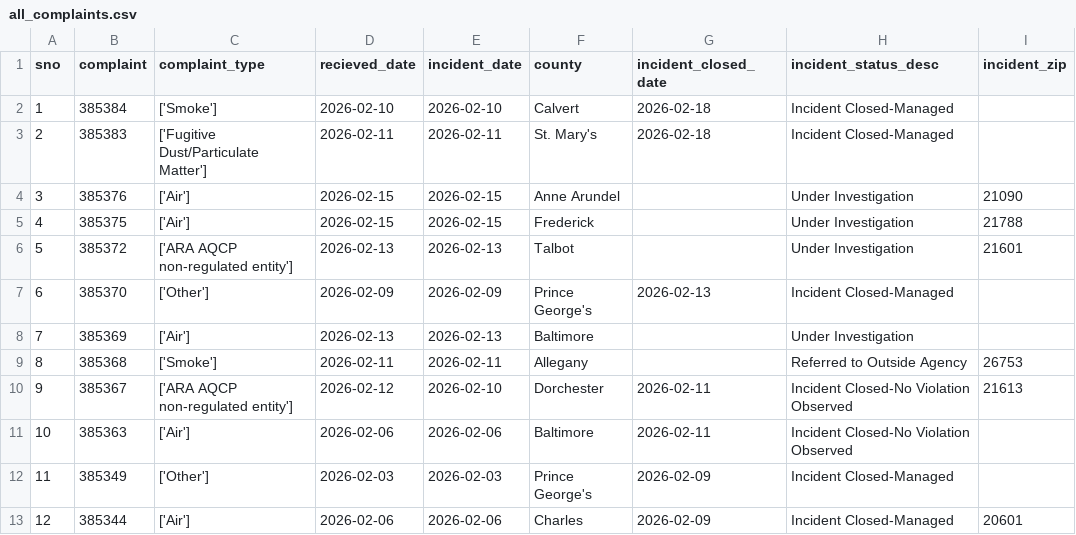
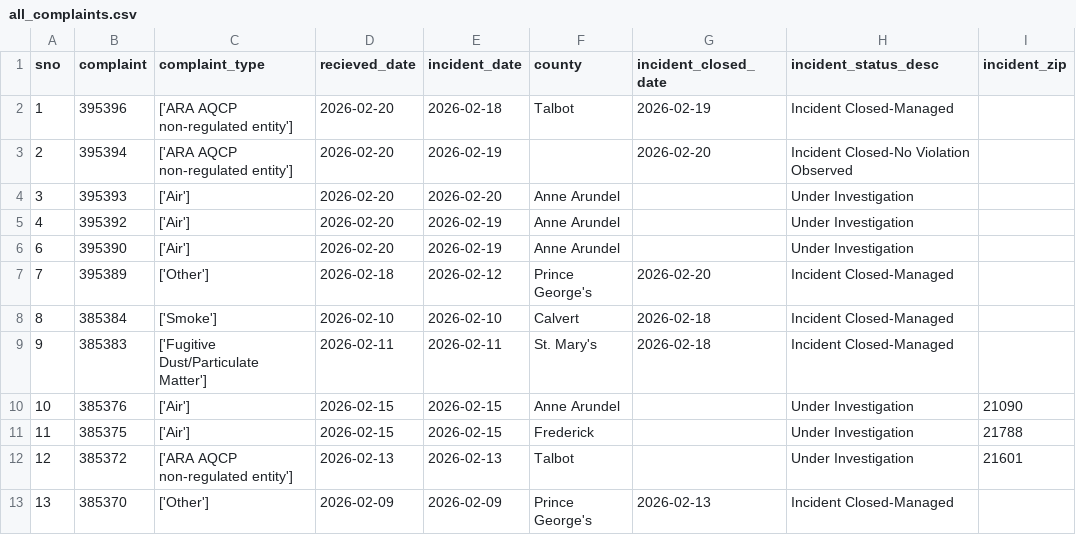
Before and after one commit to johnfcampbell/nicar24pipeline, a CSV file: exported_data/all_complaints.csv, drawn as a sheet; only a part is shown; the shorter side is filled out with more unchanged rows; addresses are those after the commit; the diff names each change by its address in the sheet, - before the commit and + after, or states it on an @@ line.

```diff
--- a/exported_data/all_complaints.csv
+++ b/exported_data/all_complaints.csv
+row 2: 1 | 395396 | ['ARA AQCP non-regulated entity'] | 2026-02-20 | 2026-02-18 | Talbot | 2026-02-19 | Incident Closed-Managed
+row 3: 2 | 395394 | ['ARA AQCP non-regulated entity'] | 2026-02-20 | 2026-02-19 |  | 2026-02-20 | Incident Closed-No Violation Observed
+row 4: 3 | 395393 | ['Air'] | 2026-02-20 | 2026-02-20 | Anne Arundel |  | Under Investigation
+row 5: 4 | 395392 | ['Air'] | 2026-02-20 | 2026-02-19 | Anne Arundel |  | Under Investigation
+row 6: 6 | 395390 | ['Air'] | 2026-02-20 | 2026-02-19 | Anne Arundel |  | Under Investigation
+row 7: 7 | 395389 | ['Other'] | 2026-02-18 | 2026-02-12 | Prince George's | 2026-02-20 | Incident Closed-Managed
@@ column A (sno) renumbered from row 8 down @@
```
Also changed, not shown: exported_data/complaint_type_frequency.csv, exported_data/invalid_counties.csv.
